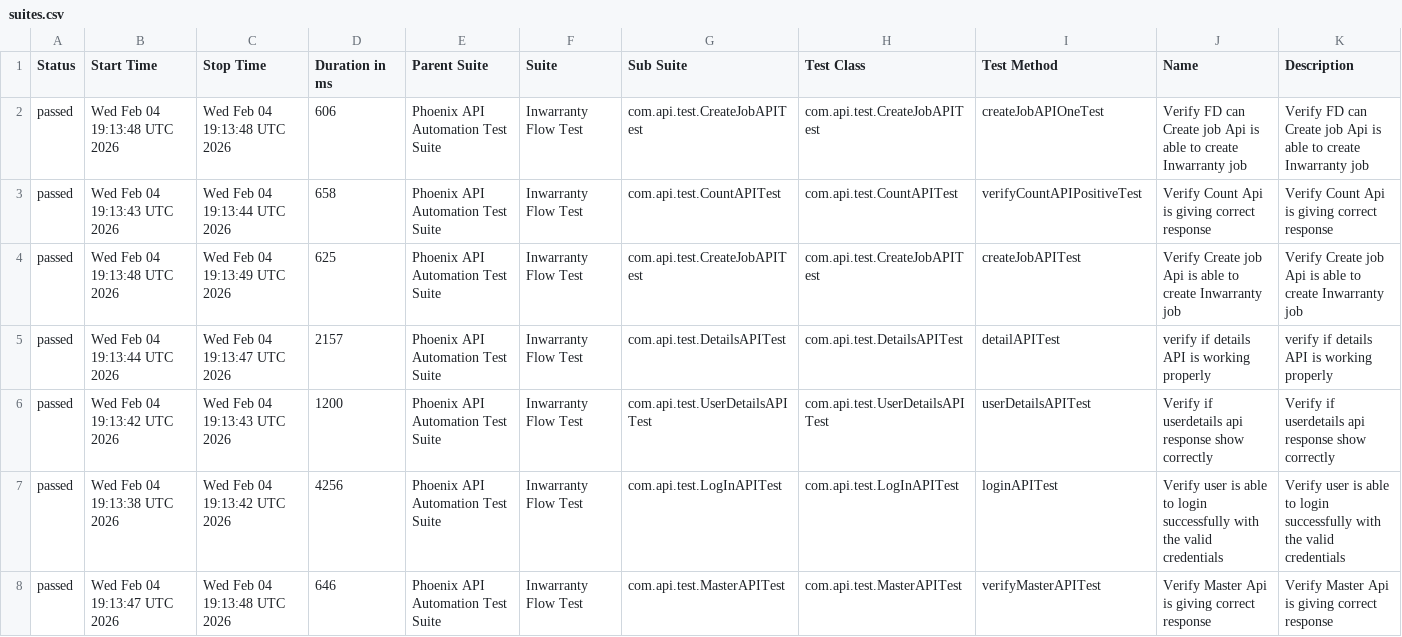
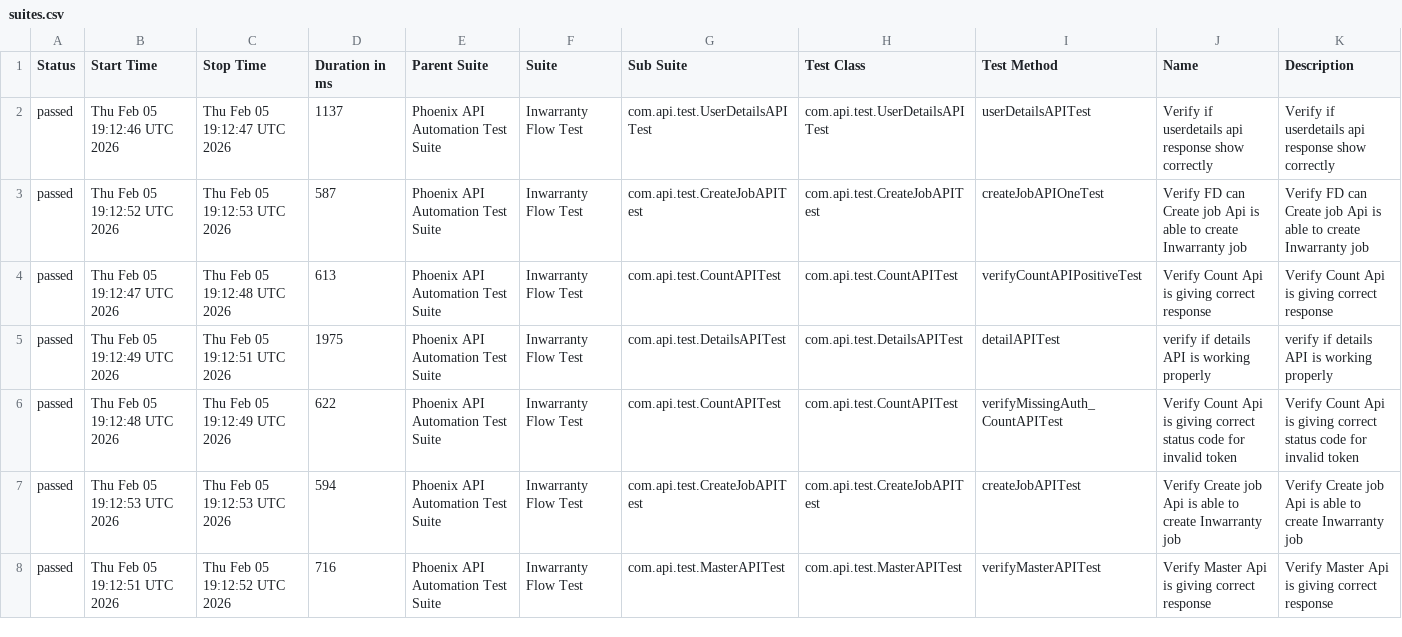
Before and after one commit to sailesh123kumar/PhoenixTestAutomationFramework, a CSV file: data/suites.csv, drawn as a sheet; only a part is shown; the diff covers the shown part only.

```diff
--- a/data/suites.csv
+++ b/data/suites.csv
@@ -1,8 +1,8 @@
 "Status","Start Time","Stop Time","Duration in ms","Parent Suite","Suite","Sub Suite","Test Class","Test Method","Name","Description"
-"passed","Wed Feb 04 19:13:48 UTC 2026","Wed Feb 04 19:13:48 UTC 2026","606","Phoenix API Automation Test Suite","Inwarranty Flow Test","com.api.test.CreateJobAPITest","com.api.test.CreateJobAPITest","createJobAPIOneTest","Verify FD can Create job Api is able to create Inwarranty job","Verify FD can Create job Api is able to create Inwarranty job"
-"passed","Wed Feb 04 19:13:43 UTC 2026","Wed Feb 04 19:13:44 UTC 2026","658","Phoenix API Automation Test Suite","Inwarranty Flow Test","com.api.test.CountAPITest","com.api.test.CountAPITest","verifyCountAPIPositiveTest","Verify Count Api is giving correct response","Verify Count Api is giving correct response"
-"passed","Wed Feb 04 19:13:48 UTC 2026","Wed Feb 04 19:13:49 UTC 2026","625","Phoenix API Automation Test Suite","Inwarranty Flow Test","com.api.test.CreateJobAPITest","com.api.test.CreateJobAPITest","createJobAPITest","Verify Create job Api is able to create Inwarranty job","Verify Create job Api is able to create Inwarranty job"
-"passed","Wed Feb 04 19:13:44 UTC 2026","Wed Feb 04 19:13:47 UTC 2026","2157","Phoenix API Automation Test Suite","Inwarranty Flow Test","com.api.test.DetailsAPITest","com.api.test.DetailsAPITest","detailAPITest","verify if details API is working properly","verify if details API is working properly"
-"passed","Wed Feb 04 19:13:42 UTC 2026","Wed Feb 04 19:13:43 UTC 2026","1200","Phoenix API Automation Test Suite","Inwarranty Flow Test","com.api.test.UserDetailsAPITest","com.api.test.UserDetailsAPITest","userDetailsAPITest","Verify if userdetails api response show correctly","Verify if userdetails api response show correctly"
-"passed","Wed Feb 04 19:13:38 UTC 2026","Wed Feb 04 19:13:42 UTC 2026","4256","Phoenix API Automation Test Suite","Inwarranty Flow Test","com.api.test.LogInAPITest","com.api.test.LogInAPITest","loginAPITest","Verify user is able to login successfully with the valid credentials","Verify user is able to login successfully with the valid credentials"
-"passed","Wed Feb 04 19:13:47 UTC 2026","Wed Feb 04 19:13:48 UTC 2026","646","Phoenix API Automation Test Suite","Inwarranty Flow Test","com.api.test.MasterAPITest","com.api.test.MasterAPITest","verifyMasterAPITest","Verify Master Api is giving correct response","Verify Master Api is giving correct response"
+"passed","Thu Feb 05 19:12:46 UTC 2026","Thu Feb 05 19:12:47 UTC 2026","1137","Phoenix API Automation Test Suite","Inwarranty Flow Test","com.api.test.UserDetailsAPITest","com.api.test.UserDetailsAPITest","userDetailsAPITest","Verify if userdetails api response show correctly","Verify if userdetails api response show correctly"
+"passed","Thu Feb 05 19:12:52 UTC 2026","Thu Feb 05 19:12:53 UTC 2026","587","Phoenix API Automation Test Suite","Inwarranty Flow Test","com.api.test.CreateJobAPITest","com.api.test.CreateJobAPITest","createJobAPIOneTest","Verify FD can Create job Api is able to create Inwarranty job","Verify FD can Create job Api is able to create Inwarranty job"
+"passed","Thu Feb 05 19:12:47 UTC 2026","Thu Feb 05 19:12:48 UTC 2026","613","Phoenix API Automation Test Suite","Inwarranty Flow Test","com.api.test.CountAPITest","com.api.test.CountAPITest","verifyCountAPIPositiveTest","Verify Count Api is giving correct response","Verify Count Api is giving correct response"
+"passed","Thu Feb 05 19:12:49 UTC 2026","Thu Feb 05 19:12:51 UTC 2026","1975","Phoenix API Automation Test Suite","Inwarranty Flow Test","com.api.test.DetailsAPITest","com.api.test.DetailsAPITest","detailAPITest","verify if details API is working properly","verify if details API is working properly"
+"passed","Thu Feb 05 19:12:48 UTC 2026","Thu Feb 05 19:12:49 UTC 2026","622","Phoenix API Automation Test Suite","Inwarranty Flow Test","com.api.test.CountAPITest","com.api.test.CountAPITest","verifyMissingAuth_CountAPITest","Verify Count Api is giving correct status code for invalid token","Verify Count Api is giving correct status code for invalid token"
+"passed","Thu Feb 05 19:12:53 UTC 2026","Thu Feb 05 19:12:53 UTC 2026","594","Phoenix API Automation Test Suite","Inwarranty Flow Test","com.api.test.CreateJobAPITest","com.api.test.CreateJobAPITest","createJobAPITest","Verify Create job Api is able to create Inwarranty job","Verify Create job Api is able to create Inwarranty job"
+"passed","Thu Feb 05 19:12:51 UTC 2026","Thu Feb 05 19:12:52 UTC 2026","716","Phoenix API Automation Test Suite","Inwarranty Flow Test","com.api.test.MasterAPITest","com.api.test.MasterAPITest","verifyMasterAPITest","Verify Master Api is giving correct response","Verify Master Api is giving correct response"
```
Also changed, not shown: 11 edited cells elsewhere in this file, data/behaviors.csv, 47 other files.
